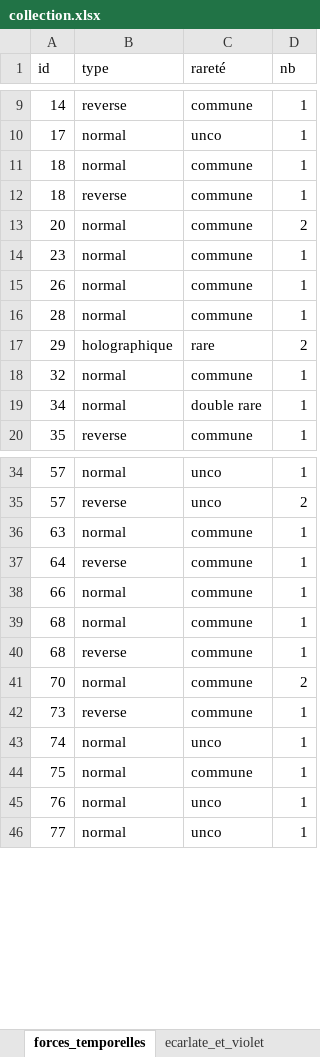
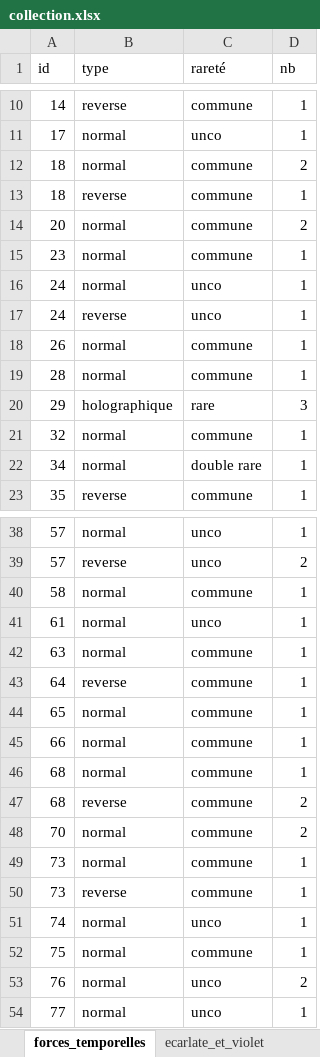
Before and after one commit to lhteillet/pokemon_collection, an Excel workbook: collection.xlsx, sheet forces_temporelles, drawn as a sheet; only a part is shown, gaps mark what is left out; values as stored, in another font and other column widths than the file's, no borders; addresses are those after the commit; the diff covers the shown part only; the diff names each change by its address in the sheet, - before the commit and + after, or states it on an @@ line.

```diff
--- a/collection.xlsx (sheet forces_temporelles)
+++ b/collection.xlsx (sheet forces_temporelles)
-D12 (nb): 1
+D12 (nb): 2
+row 16: 24 | normal | unco | 1
+row 17: 24 | reverse | unco | 1
-D20 (nb): 2
+D20 (nb): 3
+row 40: 58 | normal | commune | 1
+row 41: 61 | normal | unco | 1
+row 44: 65 | normal | commune | 1
-D47 (nb): 1
+D47 (nb): 2
+row 49: 73 | normal | commune | 1
-D53 (nb): 1
+D53 (nb): 2
```
Also changed, not shown: 13 added rows and 7 edited cells elsewhere in this sheet.
